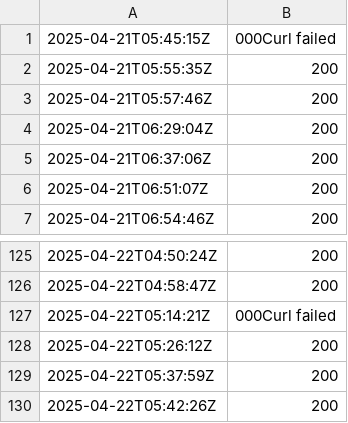
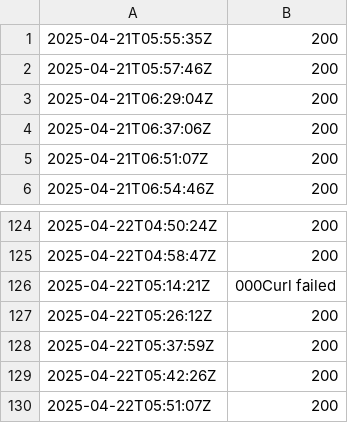
Before and after one commit to Karannkx/Kxshare, a CSV file: ping_results.csv, drawn as a sheet; only a part is shown, gaps mark what is left out.

```diff
--- a/ping_results.csv
+++ b/ping_results.csv
@@ -1,2 +1 @@
-2025-04-21T05:45:15Z,000Curl failed
 2025-04-21T05:55:35Z,200
@@ -130 +129,2 @@
 2025-04-22T05:42:26Z,200
+2025-04-22T05:51:07Z,200
```
